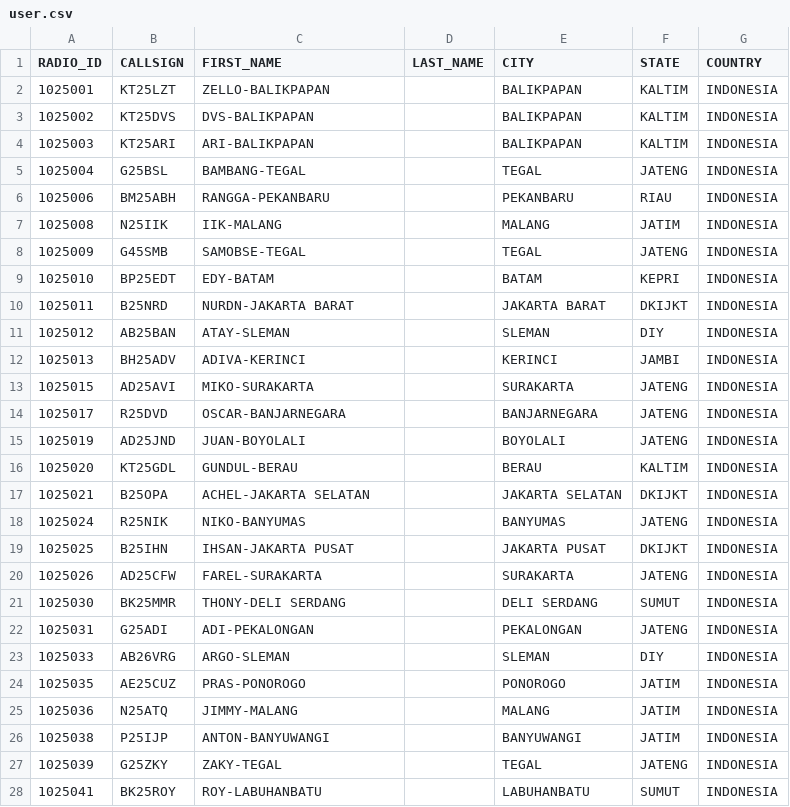
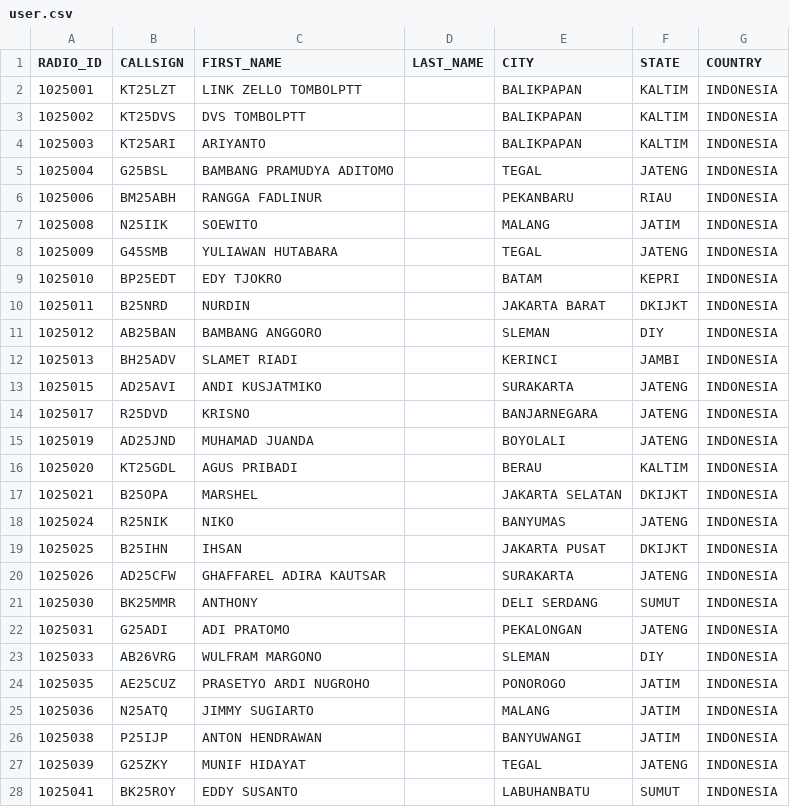
Before and after one commit to tombolptt/KT25ARI, a CSV file: user.csv, drawn as a sheet; only a part is shown; the diff covers the shown part only.

Commit message:
Update user.csv

```diff
--- a/user.csv
+++ b/user.csv
@@ -1,28 +1,28 @@
 RADIO_ID,CALLSIGN,FIRST_NAME,LAST_NAME,CITY,STATE,COUNTRY
-1025001,KT25LZT,ZELLO-BALIKPAPAN,,BALIKPAPAN,KALTIM,INDONESIA
-1025002,KT25DVS,DVS-BALIKPAPAN,,BALIKPAPAN,KALTIM,INDONESIA
-1025003,KT25ARI,ARI-BALIKPAPAN,,BALIKPAPAN,KALTIM,INDONESIA
-1025004,G25BSL,BAMBANG-TEGAL,,TEGAL,JATENG,INDONESIA
-1025006,BM25ABH,RANGGA-PEKANBARU,,PEKANBARU,RIAU,INDONESIA
-1025008,N25IIK,IIK-MALANG,,MALANG,JATIM,INDONESIA
-1025009,G45SMB,SAMOBSE-TEGAL,,TEGAL,JATENG,INDONESIA
-1025010,BP25EDT,EDY-BATAM,,BATAM,KEPRI,INDONESIA
-1025011,B25NRD,NURDN-JAKARTA BARAT,,JAKARTA BARAT,DKIJKT,INDONESIA
-1025012,AB25BAN,ATAY-SLEMAN,,SLEMAN,DIY,INDONESIA
-1025013,BH25ADV,ADIVA-KERINCI,,KERINCI,JAMBI,INDONESIA
-1025015,AD25AVI,MIKO-SURAKARTA,,SURAKARTA,JATENG,INDONESIA
-1025017,R25DVD,OSCAR-BANJARNEGARA,,BANJARNEGARA,JATENG,INDONESIA
-1025019,AD25JND,JUAN-BOYOLALI,,BOYOLALI,JATENG,INDONESIA
-1025020,KT25GDL,GUNDUL-BERAU,,BERAU,KALTIM,INDONESIA
-1025021,B25OPA,ACHEL-JAKARTA SELATAN,,JAKARTA SELATAN,DKIJKT,INDONESIA
-1025024,R25NIK,NIKO-BANYUMAS,,BANYUMAS,JATENG,INDONESIA
-1025025,B25IHN,IHSAN-JAKARTA PUSAT,,JAKARTA PUSAT,DKIJKT,INDONESIA
-1025026,AD25CFW,FAREL-SURAKARTA,,SURAKARTA,JATENG,INDONESIA
-1025030,BK25MMR,THONY-DELI SERDANG,,DELI SERDANG,SUMUT,INDONESIA
-1025031,G25ADI,ADI-PEKALONGAN,,PEKALONGAN,JATENG,INDONESIA
-1025033,AB26VRG,ARGO-SLEMAN,,SLEMAN,DIY,INDONESIA
-1025035,AE25CUZ,PRAS-PONOROGO,,PONOROGO,JATIM,INDONESIA
-1025036,N25ATQ,JIMMY-MALANG,,MALANG,JATIM,INDONESIA
-1025038,P25IJP,ANTON-BANYUWANGI,,BANYUWANGI,JATIM,INDONESIA
-1025039,G25ZKY,ZAKY-TEGAL,,TEGAL,JATENG,INDONESIA
-1025041,BK25ROY,ROY-LABUHANBATU,,LABUHANBATU,SUMUT,INDONESIA
+1025001,KT25LZT,LINK ZELLO TOMBOLPTT,,BALIKPAPAN,KALTIM,INDONESIA
+1025002,KT25DVS,DVS TOMBOLPTT,,BALIKPAPAN,KALTIM,INDONESIA
+1025003,KT25ARI,ARIYANTO,,BALIKPAPAN,KALTIM,INDONESIA
+1025004,G25BSL,BAMBANG PRAMUDYA ADITOMO ,,TEGAL,JATENG,INDONESIA
+1025006,BM25ABH,RANGGA FADLINUR,,PEKANBARU,RIAU,INDONESIA
+1025008,N25IIK,SOEWITO,,MALANG,JATIM,INDONESIA
+1025009,G45SMB,YULIAWAN HUTABARA,,TEGAL,JATENG,INDONESIA
+1025010,BP25EDT,EDY TJOKRO ,,BATAM,KEPRI,INDONESIA
+1025011,B25NRD,NURDIN,,JAKARTA BARAT,DKIJKT,INDONESIA
+1025012,AB25BAN,BAMBANG ANGGORO,,SLEMAN,DIY,INDONESIA
+1025013,BH25ADV,SLAMET RIADI,,KERINCI,JAMBI,INDONESIA
+1025015,AD25AVI,ANDI KUSJATMIKO,,SURAKARTA,JATENG,INDONESIA
+1025017,R25DVD,KRISNO,,BANJARNEGARA,JATENG,INDONESIA
+1025019,AD25JND,MUHAMAD JUANDA,,BOYOLALI,JATENG,INDONESIA
+1025020,KT25GDL,AGUS PRIBADI ,,BERAU,KALTIM,INDONESIA
+1025021,B25OPA,MARSHEL ,,JAKARTA SELATAN,DKIJKT,INDONESIA
+1025024,R25NIK,NIKO,,BANYUMAS,JATENG,INDONESIA
+1025025,B25IHN,IHSAN,,JAKARTA PUSAT,DKIJKT,INDONESIA
+1025026,AD25CFW,GHAFFAREL ADIRA KAUTSAR,,SURAKARTA,JATENG,INDONESIA
+1025030,BK25MMR,ANTHONY,,DELI SERDANG,SUMUT,INDONESIA
+1025031,G25ADI,ADI PRATOMO,,PEKALONGAN,JATENG,INDONESIA
+1025033,AB26VRG,WULFRAM MARGONO,,SLEMAN,DIY,INDONESIA
+1025035,AE25CUZ,PRASETYO ARDI NUGROHO,,PONOROGO,JATIM,INDONESIA
+1025036,N25ATQ,JIMMY SUGIARTO,,MALANG,JATIM,INDONESIA
+1025038,P25IJP,ANTON HENDRAWAN,,BANYUWANGI,JATIM,INDONESIA
+1025039,G25ZKY,MUNIF HIDAYAT ,,TEGAL,JATENG,INDONESIA
+1025041,BK25ROY,EDDY SUSANTO ,,LABUHANBATU,SUMUT,INDONESIA
```
Also changed, not shown: 50 edited cells elsewhere in this file.
